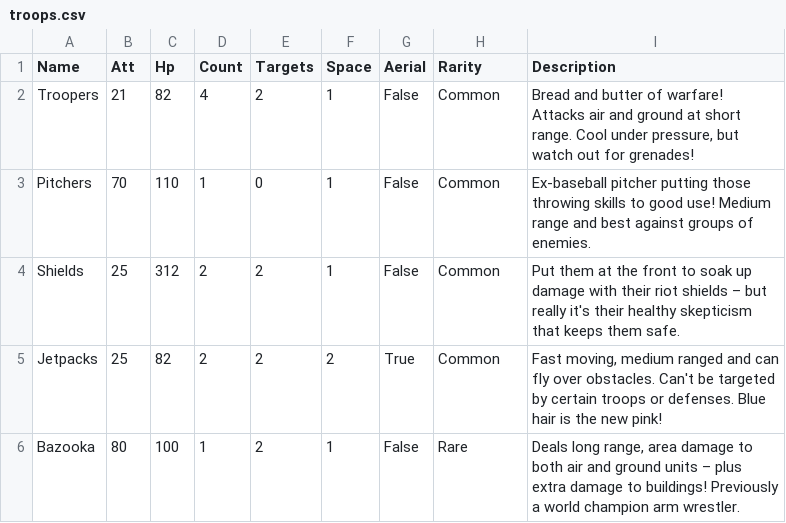
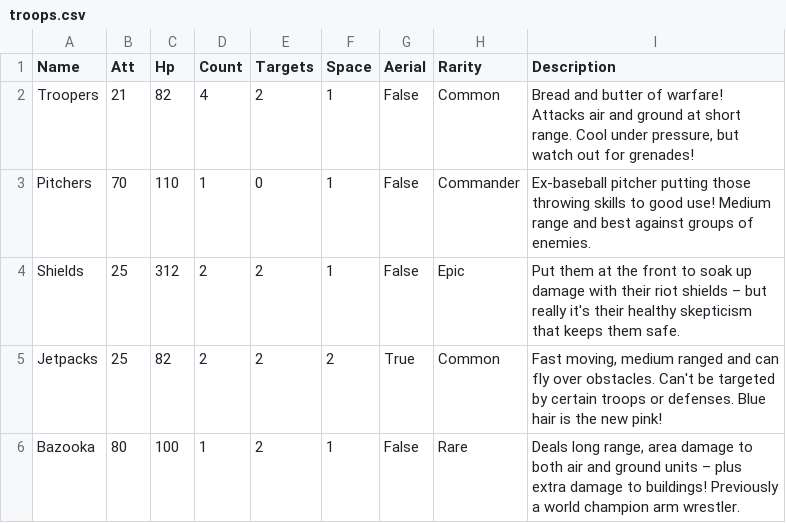
Before and after one commit to Harshrwt/redrushwars, a CSV file: rushwars/data/troops.csv, drawn as a sheet.

Commit message:
Temp rarity change

```diff
--- a/rushwars/data/troops.csv
+++ b/rushwars/data/troops.csv
@@ -2,4 +2,4 @@ Name,Att,Hp,Count,Targets,Space,Aerial,Rarity,Description
 Troopers,21,82,4,2,1,False,Common,"Bread and butter of warfare! Attacks air and ground at short range. Cool under pressure, but watch out for grenades!"
-Pitchers,70,110,1,0,1,False,Common,"Ex-baseball pitcher putting those throwing skills to good use! Medium range and best against groups of enemies."
-Shields,25,312,2,2,1,False,Common,"Put them at the front to soak up damage with their riot shields – but really it's their healthy skepticism that keeps them safe."
+Pitchers,70,110,1,0,1,False,Commander,"Ex-baseball pitcher putting those throwing skills to good use! Medium range and best against groups of enemies."
+Shields,25,312,2,2,1,False,Epic,"Put them at the front to soak up damage with their riot shields – but really it's their healthy skepticism that keeps them safe."
 Jetpacks,25,82,2,2,2,True,Common,"Fast moving, medium ranged and can fly over obstacles. Can't be targeted by certain troops or defenses. Blue hair is the new pink!"
```
